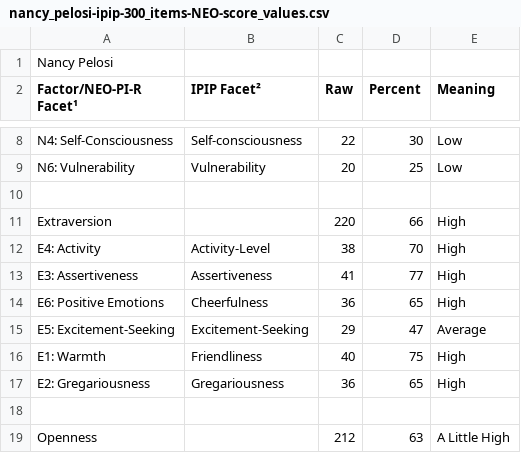
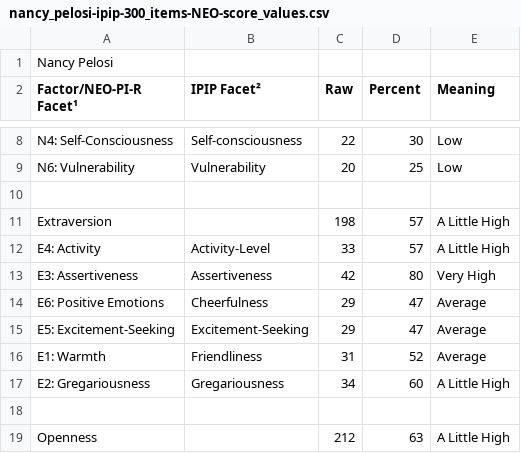
Before and after one commit to tomwhartung/five_factor_model, a CSV file: results/ipip-300_items-NEO/politicians/nancy_pelosi-ipip-300_items-NEO-score_values.csv, drawn as a sheet; only a part is shown, gaps mark what is left out.

Commit message:
Updated the scores for Extraversion-relaed facets in nancy_pelosi-ipip-300_items-NEO-score_values.csv to reflect the new score in the spreadsheet.

```diff
--- a/results/ipip-300_items-NEO/politicians/nancy_pelosi-ipip-300_items-NEO-score_values.csv
+++ b/results/ipip-300_items-NEO/politicians/nancy_pelosi-ipip-300_items-NEO-score_values.csv
@@ -10,9 +10,9 @@ N6: Vulnerability ,Vulnerability,20,25,Low
 ,,,,
-Extraversion ,,220,66,High
-E4: Activity ,Activity-Level,38,70,High
-E3: Assertiveness ,Assertiveness,41,77,High
-E6: Positive Emotions ,Cheerfulness,36,65,High
+Extraversion ,,198,57,A Little High
+E4: Activity ,Activity-Level,33,57,A Little High
+E3: Assertiveness ,Assertiveness,42,80,Very High
+E6: Positive Emotions ,Cheerfulness,29,47,Average
 E5: Excitement-Seeking ,Excitement-Seeking,29,47,Average
-E1: Warmth ,Friendliness,40,75,High
-E2: Gregariousness ,Gregariousness,36,65,High
+E1: Warmth ,Friendliness,31,52,Average
+E2: Gregariousness ,Gregariousness,34,60,A Little High
 ,,,,
```
